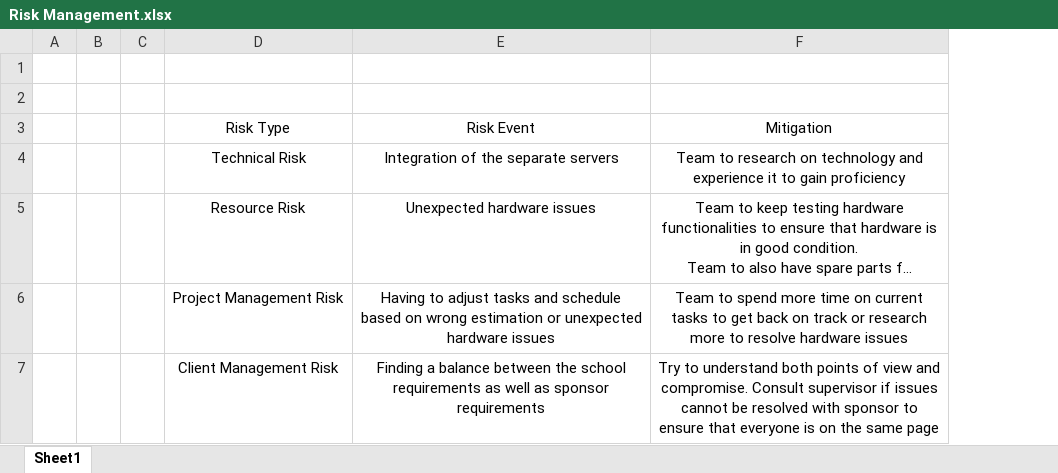
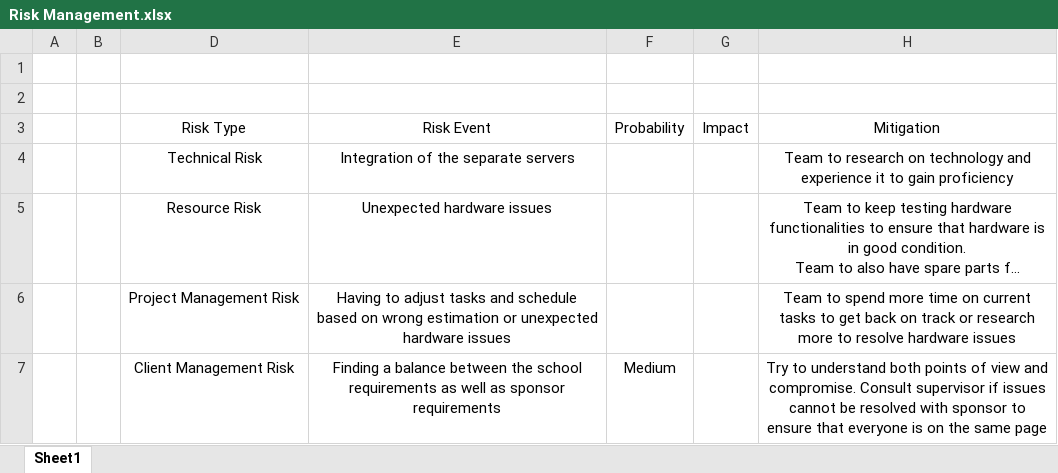
Before and after one commit to abdulhaqqim93/FYP, an Excel workbook: Documents/Risk Management.xlsx, sheet Sheet1, drawn as a sheet; long unchanged cells end in …; values as stored, in another font and other column widths than the file's, no borders; removed rows and columns are numbered as before the commit, all else as after; the diff names each change by its address in the sheet, - before the commit and + after, or states it on an @@ line.

```diff
--- a/Documents/Risk Management.xlsx (sheet Sheet1)
+++ b/Documents/Risk Management.xlsx (sheet Sheet1)
@@ column C hidden, empty @@
+column F, rows 3-7: Probability |  |  |  | Medium
+column G, row 3: Impact
```
Also changed, not shown: 1 other file.
